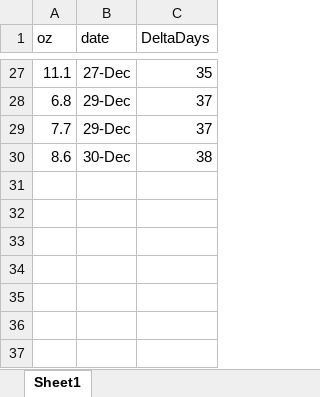
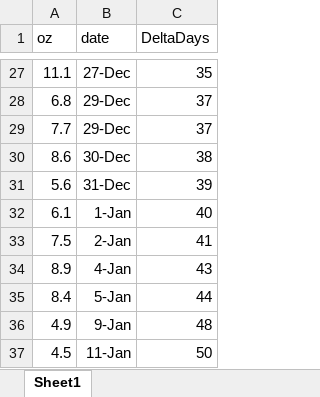
Before and after one commit to pmassey/Chai, an Excel workbook: GrizWt.xlsx, sheet Sheet1, drawn as a sheet; only a part is shown, gaps mark what is left out; values as stored, in another font and other column widths than the file's, no borders; the diff names each change by its address in the sheet, - before the commit and + after, or states it on an @@ line.

```diff
--- a/GrizWt.xlsx (sheet Sheet1)
+++ b/GrizWt.xlsx (sheet Sheet1)
+row 31: 5.6 | 31-Dec | 39
+row 32: 6.1 | 1-Jan | 40
+row 33: 7.5 | 2-Jan | 41
+row 34: 8.9 | 4-Jan | 43
+row 35: 8.4 | 5-Jan | 44
+row 36: 4.9 | 9-Jan | 48
+row 37: 4.5 | 11-Jan | 50
```
Also changed, not shown: 1 other file.
